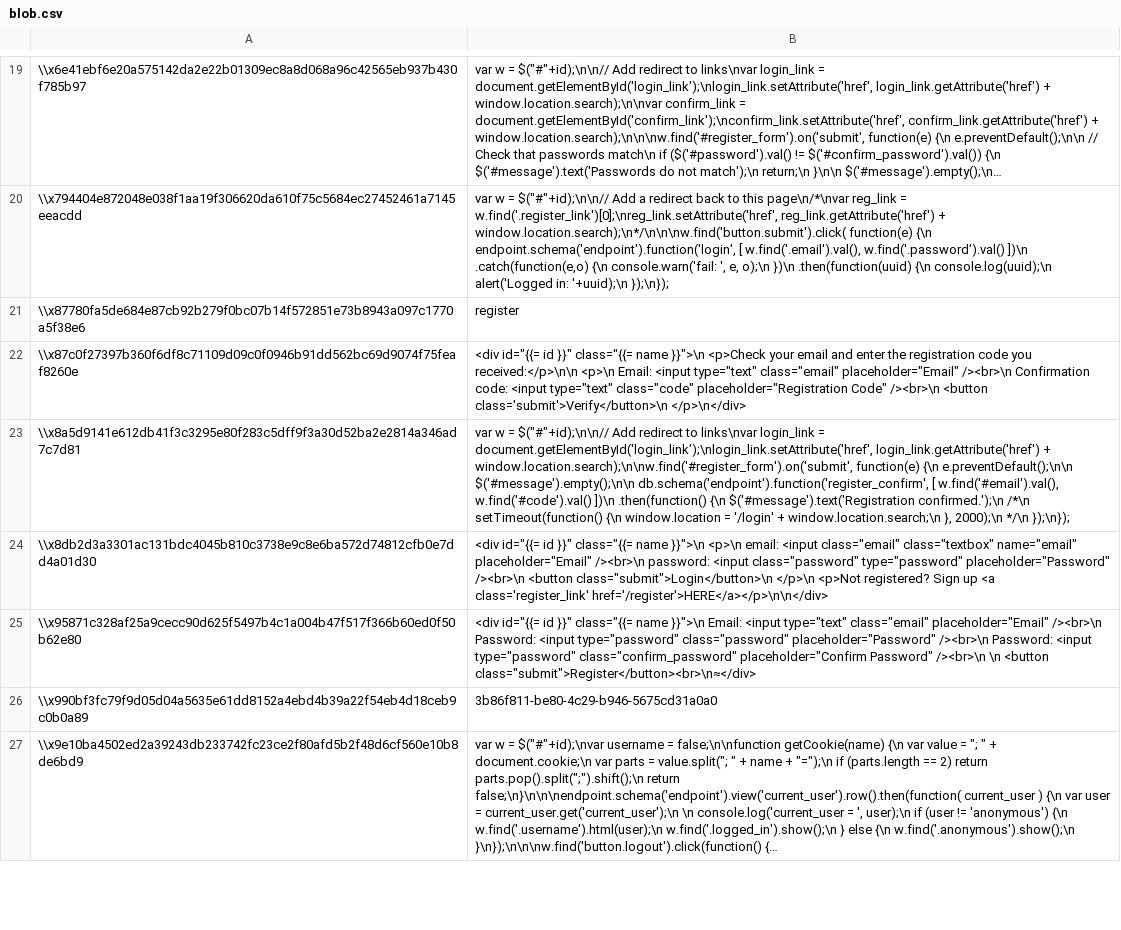
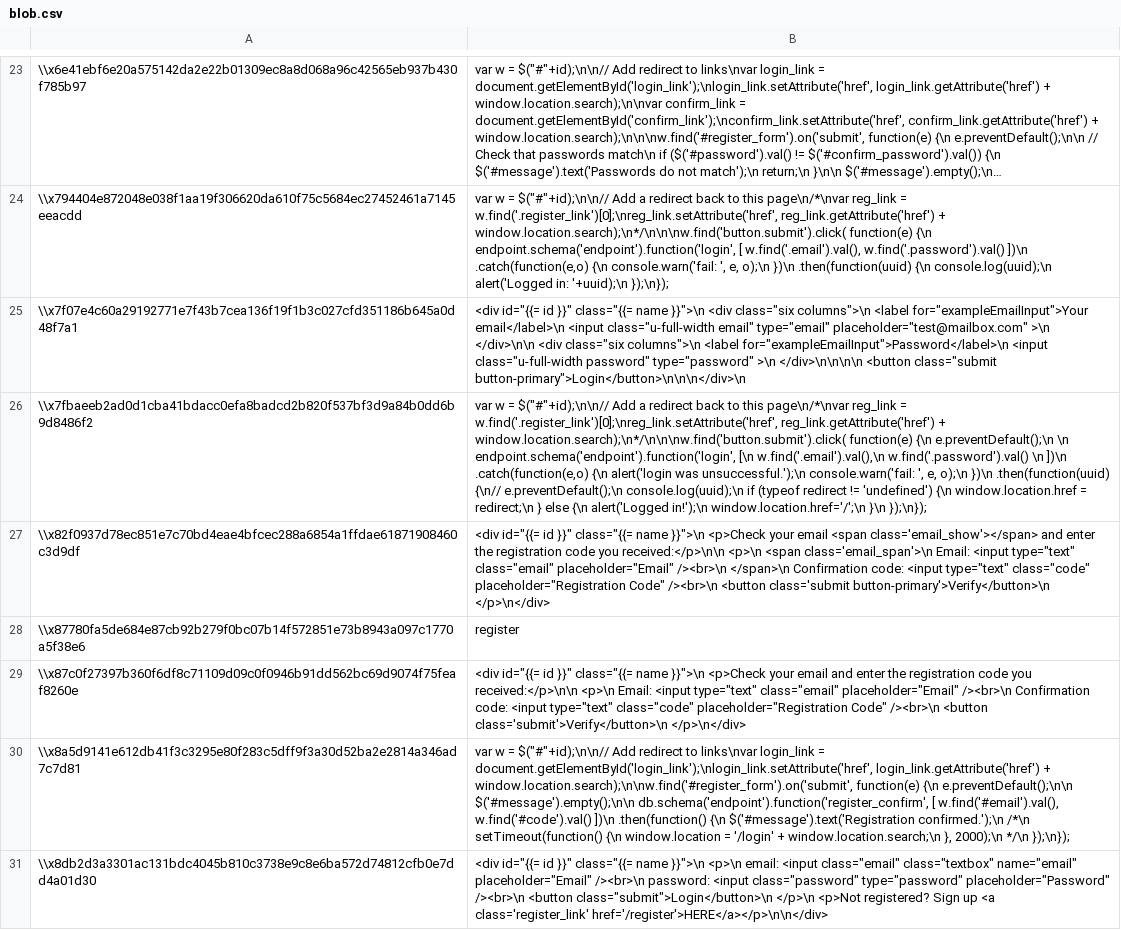
Before and after one commit to aquametalabs/aquameta, a CSV file: bundles-available/org.aquameta.ui.auth/blob.csv, drawn as a sheet; only a part is shown, gaps mark what is left out; the shorter side is filled out with more unchanged rows; long unchanged cells end in …; the diff covers the shown part only; the diff names each change by its address in the sheet, - before the commit and + after, or states it on an @@ line.

```diff
--- a/bundles-available/org.aquameta.ui.auth/blob.csv
+++ b/bundles-available/org.aquameta.ui.auth/blob.csv
+row 25: \\x7f07e4c60a29192771e7f43b7cea136f19f1b3c027cfd351186b645a0d48f7a1 | <div id="{{= id }}" class="{{= name }}">\n <div class="six columns">\n <label for="exampleEmailInput">Your email</label>\n <input class="u-full-width email" type="email" placeholder="test@mailbox.com" >\n </div>\n\n <div class="six columns">\n <label for="exampleEmailInput">Password</label>\n <input class="u-full-width password" type="password" >\n </div>\n\n\n\n <button class="submit button-primary">Login</button>\n\n\n</div>\n
+row 26: \\x7fbaeeb2ad0d1cba41bdacc0efa8badcd2b820f537bf3d9a84b0dd6b9d8486f2 | var w = $("#"+id);\n\n// Add a redirect back to this page\n/*\nvar reg_link = w.find('.register_link')[0];\nreg_link.setAttribute('href', reg_link.getAttribute('href') + window.location.search);\n*/\n\n\nw.find('button.submit').click( function(e) {\n e.preventDefault();\n \n endpoint.schema('endpoint').function('login', [\n w.find('.email').val(),\n w.find('.password').val() \n ])\n .catch(function(e,o) {\n alert('login was unsuccessful.');\n console.warn('fail: ', e, o);\n })\n .then(function(uuid) {\n// e.preventDefault();\n console.log(uuid);\n if (typeof redirect != 'undefined') {\n window.location.href = redirect;\n } else {\n alert('Logged in!');\n window.location.href='/';\n }\n });\n});
+row 27: \\x82f0937d78ec851e7c70bd4eae4bfcec288a6854a1ffdae61871908460c3d9df | <div id="{{= id }}" class="{{= name }}">\n <p>Check your email <span class='email_show'></span> and enter the registration code you received:</p>\n\n <p>\n <span class='email_span'>\n Email: <input type="text" class="email" placeholder="Email" /><br>\n </span>\n Confirmation code: <input type="text" class="code" placeholder="Registration Code" /><br>\n <button class='submit button-primary'>Verify</button>\n </p>\n</div>
```
Also changed, not shown: 9 added rows elsewhere in this file, bundles-available/org.aquameta.ui.auth/commit.csv, bundles-available/org.aquameta.ui.auth/rowset.csv, 3 other files.
